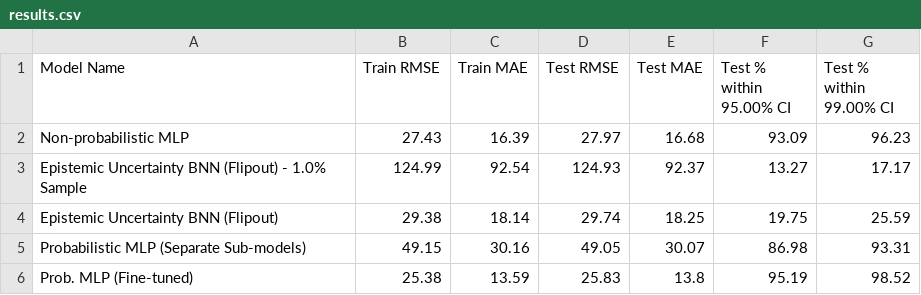
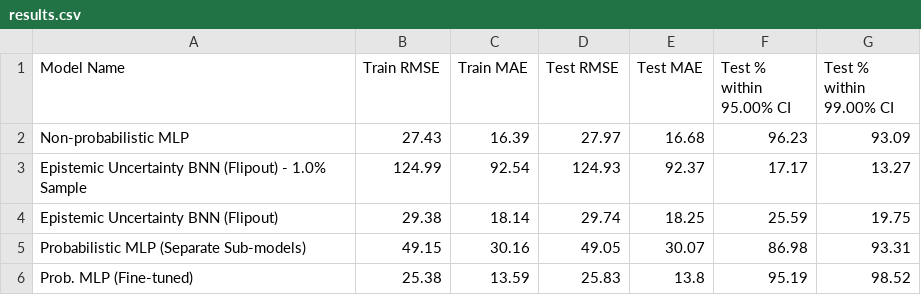
Before and after one commit to filofiocchi02/fyp, a CSV file: results.csv, drawn as a sheet.

```diff
--- a/results.csv
+++ b/results.csv
@@ -1,5 +1,5 @@
 Model Name,Train RMSE,Train MAE,Test RMSE,Test MAE,Test % within 95.00% CI,Test % within 99.00% CI
-Non-probabilistic MLP,27.43,16.39,27.97,16.68,93.09,96.23
-Epistemic Uncertainty BNN (Flipout) - 1.0% Sample,124.99,92.54,124.93,92.37,13.27,17.17
-Epistemic Uncertainty BNN (Flipout),29.38,18.14,29.74,18.25,19.75,25.59
+Non-probabilistic MLP,27.43,16.39,27.97,16.68,96.23,93.09
+Epistemic Uncertainty BNN (Flipout) - 1.0% Sample,124.99,92.54,124.93,92.37,17.17,13.27
+Epistemic Uncertainty BNN (Flipout),29.38,18.14,29.74,18.25,25.59,19.75
 Probabilistic MLP (Separate Sub-models),49.15,30.16,49.05,30.07,86.98,93.31
```
Also changed, not shown: 4 other files.
